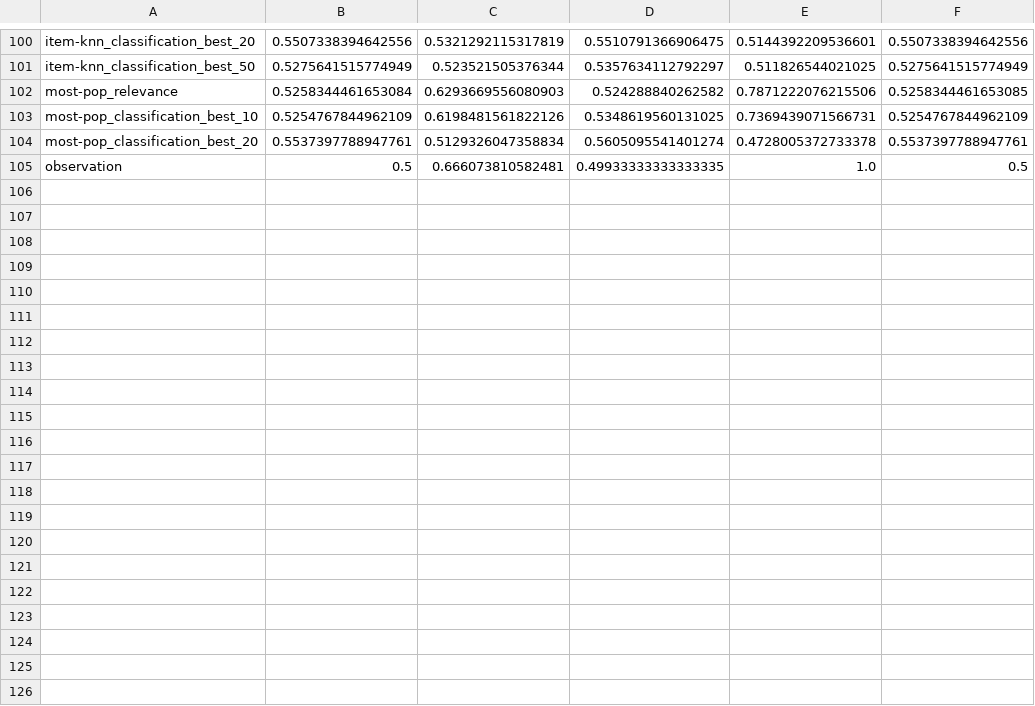
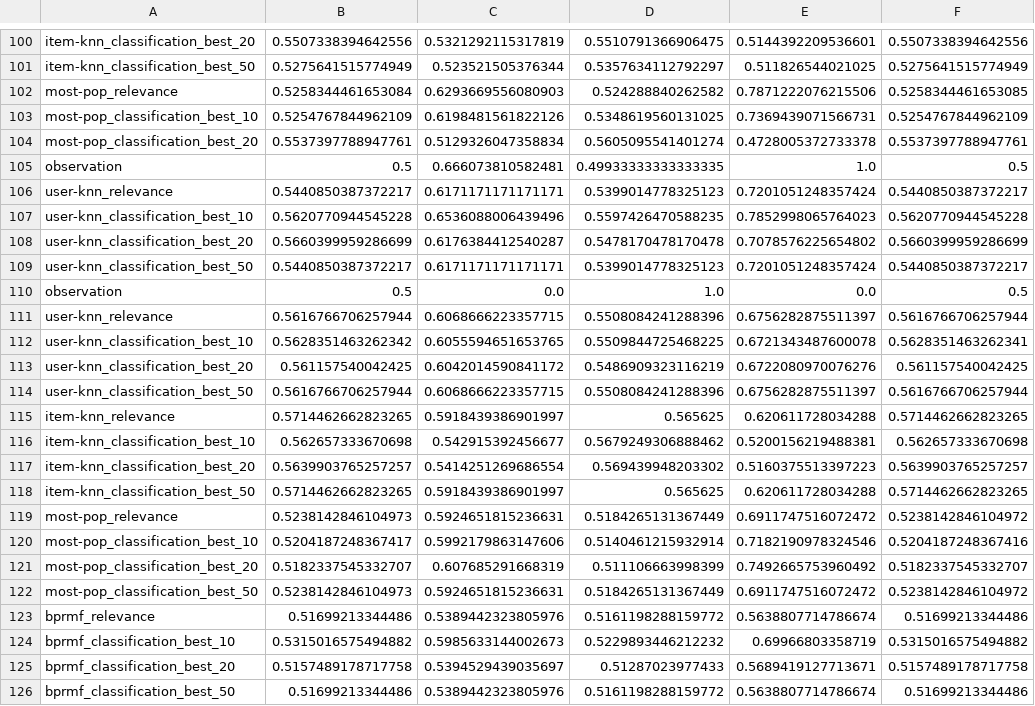
Before and after one commit to marinimau/privacy_and_fairness_in_recsys, a CSV file: results/gender_inference_logistic-regression.csv, drawn as a sheet; only a part is shown, gaps mark what is left out; the diff names each change by its address in the sheet, - before the commit and + after, or states it on an @@ line.

```diff
--- a/results/gender_inference_logistic-regression.csv
+++ b/results/gender_inference_logistic-regression.csv
+row 106: user-knn_relevance | 0.5440850387372217 | 0.6171171171171171 | 0.5399014778325123 | 0.7201051248357424 | 0.5440850387372217
+row 107: user-knn_classification_best_10 | 0.5620770944545228 | 0.6536088006439496 | 0.5597426470588235 | 0.7852998065764023 | 0.5620770944545228
+row 108: user-knn_classification_best_20 | 0.5660399959286699 | 0.6176384412540287 | 0.5478170478170478 | 0.7078576225654802 | 0.5660399959286699
+row 109: user-knn_classification_best_50 | 0.5440850387372217 | 0.6171171171171171 | 0.5399014778325123 | 0.7201051248357424 | 0.5440850387372217
+row 110: observation | 0.5 | 0.0 | 1.0 | 0.0 | 0.5
+row 111: user-knn_relevance | 0.5616766706257944 | 0.6068666223357715 | 0.5508084241288396 | 0.6756282875511397 | 0.5616766706257944
+row 112: user-knn_classification_best_10 | 0.5628351463262342 | 0.6055594651653765 | 0.5509844725468225 | 0.6721343487600078 | 0.5628351463262341
+row 113: user-knn_classification_best_20 | 0.561157540042425 | 0.6042014590841172 | 0.5486909323116219 | 0.6722080970076276 | 0.561157540042425
+row 114: user-knn_classification_best_50 | 0.5616766706257944 | 0.6068666223357715 | 0.5508084241288396 | 0.6756282875511397 | 0.5616766706257944
+row 115: item-knn_relevance | 0.5714462662823265 | 0.5918439386901997 | 0.565625 | 0.620611728034288 | 0.5714462662823265
+row 116: item-knn_classification_best_10 | 0.562657333670698 | 0.542915392456677 | 0.5679249306888462 | 0.5200156219488381 | 0.562657333670698
+row 117: item-knn_classification_best_20 | 0.5639903765257257 | 0.5414251269686554 | 0.569439948203302 | 0.5160375513397223 | 0.5639903765257257
+row 118: item-knn_classification_best_50 | 0.5714462662823265 | 0.5918439386901997 | 0.565625 | 0.620611728034288 | 0.5714462662823265
+row 119: most-pop_relevance | 0.5238142846104973 | 0.5924651815236631 | 0.5184265131367449 | 0.6911747516072472 | 0.5238142846104972
+row 120: most-pop_classification_best_10 | 0.5204187248367417 | 0.5992179863147606 | 0.5140461215932914 | 0.7182190978324546 | 0.5204187248367416
+row 121: most-pop_classification_best_20 | 0.5182337545332707 | 0.607685291668319 | 0.511106663998399 | 0.7492665753960492 | 0.5182337545332707
+row 122: most-pop_classification_best_50 | 0.5238142846104973 | 0.5924651815236631 | 0.5184265131367449 | 0.6911747516072472 | 0.5238142846104972
+row 123: bprmf_relevance | 0.51699213344486 | 0.5389442323805976 | 0.5161198288159772 | 0.5638807714786674 | 0.51699213344486
+row 124: bprmf_classification_best_10 | 0.5315016575494882 | 0.5985633144002673 | 0.5229893446212232 | 0.69966803358719 | 0.5315016575494882
+row 125: bprmf_classification_best_20 | 0.5157489178717758 | 0.5394529439035697 | 0.51287023977433 | 0.5689419127713671 | 0.5157489178717758
+row 126: bprmf_classification_best_50 | 0.51699213344486 | 0.5389442323805976 | 0.5161198288159772 | 0.5638807714786674 | 0.51699213344486
```
Also changed, not shown: results/gender_inference_random-forest.csv, 11 other files.
